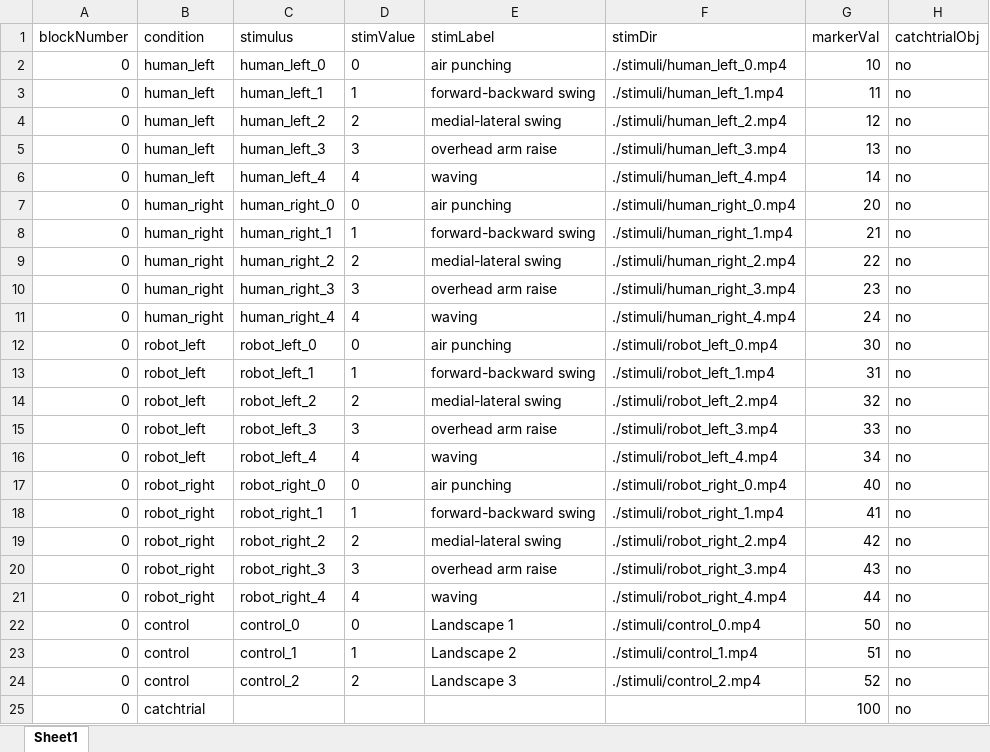
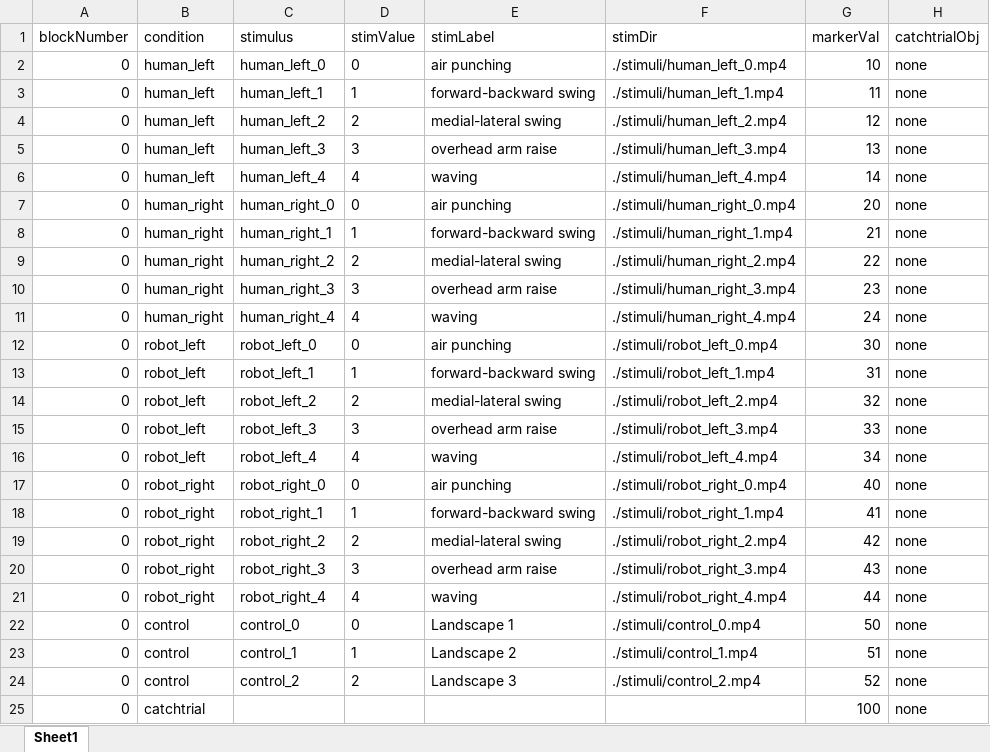
Before and after one commit to anht-nguyen/AO_human_v_robot_main, an Excel workbook: stim_table_initial.xlsx, sheet Sheet1, drawn as a sheet; values as stored, in another font and other column widths than the file's, no borders; conditional formats not drawn; the diff names each change by its address in the sheet, - before the commit and + after, or states it on an @@ line.

```diff
--- a/stim_table_initial.xlsx (sheet Sheet1)
+++ b/stim_table_initial.xlsx (sheet Sheet1)
-H2:H25 (catchtrialObj): no
+H2:H25 (catchtrialObj): none
```
Also changed, not shown: final_randomized_trials.xlsx, 10 other files.
